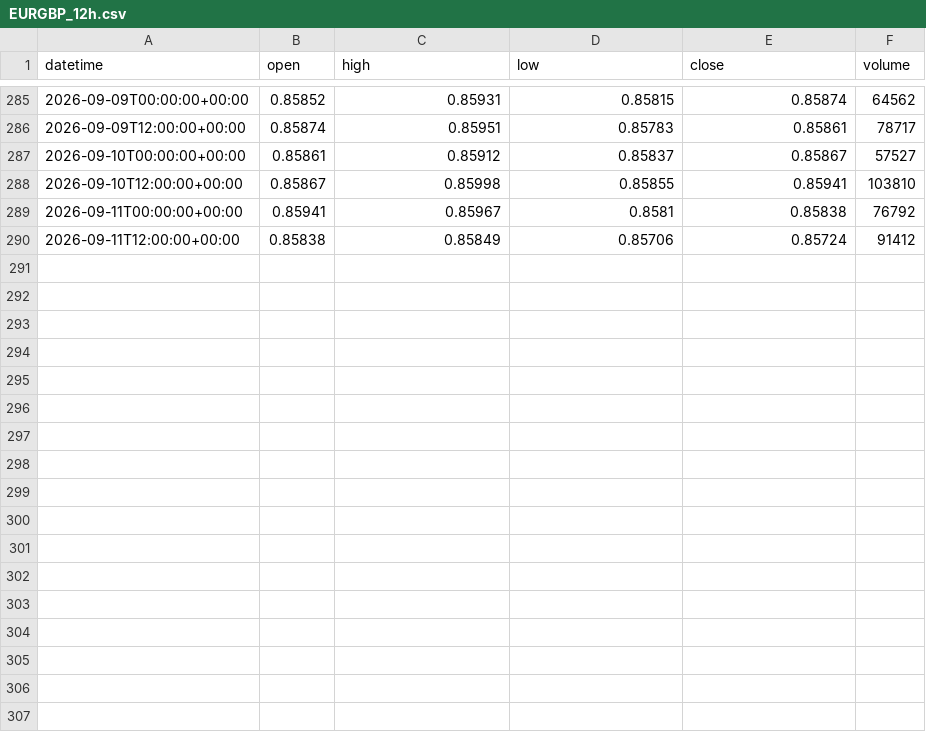
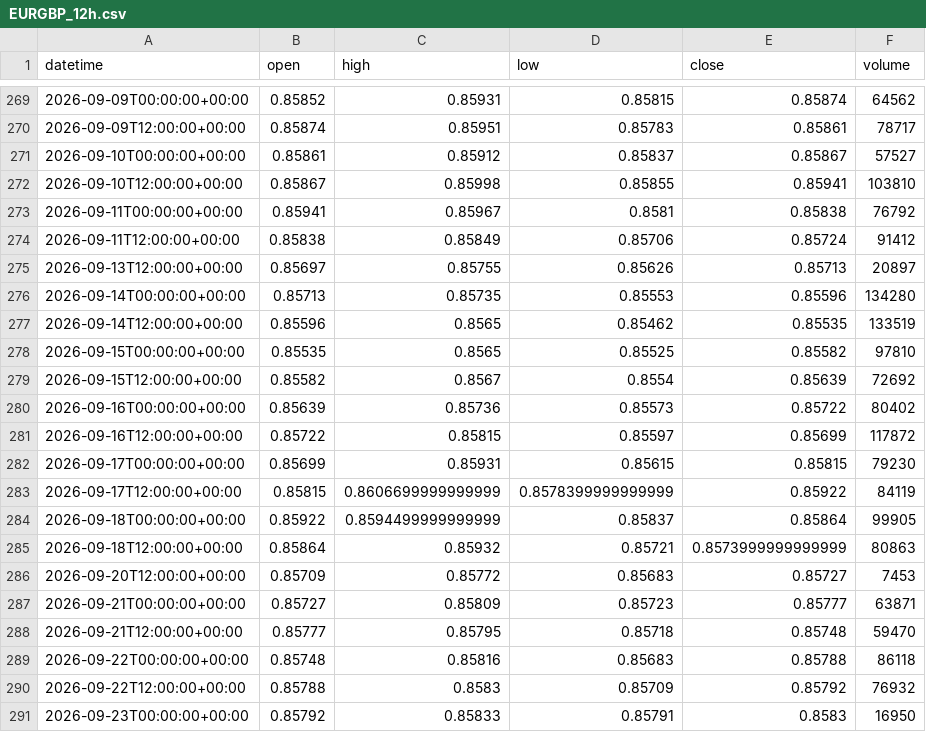
Before and after one commit to getdata-finance/eurgbp-12h-ohlcv-forex-historical-data, a CSV file: EURGBP_12h.csv, drawn as a sheet; only a part is shown, gaps mark what is left out; the diff covers the shown part only; the diff names each change by its address in the sheet, - before the commit and + after, or states it on an @@ line.

Commit message:
Update EURGBP 12h OHLCV sample

```diff
--- a/EURGBP_12h.csv
+++ b/EURGBP_12h.csv
+row 275: 2026-09-13T12:00:00+00:00 | 0.85697 | 0.85755 | 0.85626 | 0.85713 | 20897
+row 276: 2026-09-14T00:00:00+00:00 | 0.85713 | 0.85735 | 0.85553 | 0.85596 | 134280
+row 277: 2026-09-14T12:00:00+00:00 | 0.85596 | 0.8565 | 0.85462 | 0.85535 | 133519
+row 278: 2026-09-15T00:00:00+00:00 | 0.85535 | 0.8565 | 0.85525 | 0.85582 | 97810
+row 279: 2026-09-15T12:00:00+00:00 | 0.85582 | 0.8567 | 0.8554 | 0.85639 | 72692
+row 280: 2026-09-16T00:00:00+00:00 | 0.85639 | 0.85736 | 0.85573 | 0.85722 | 80402
+row 281: 2026-09-16T12:00:00+00:00 | 0.85722 | 0.85815 | 0.85597 | 0.85699 | 117872
+row 282: 2026-09-17T00:00:00+00:00 | 0.85699 | 0.85931 | 0.85615 | 0.85815 | 79230
+row 283: 2026-09-17T12:00:00+00:00 | 0.85815 | 0.8606699999999999 | 0.8578399999999999 | 0.85922 | 84119
+row 284: 2026-09-18T00:00:00+00:00 | 0.85922 | 0.8594499999999999 | 0.85837 | 0.85864 | 99905
+row 285: 2026-09-18T12:00:00+00:00 | 0.85864 | 0.85932 | 0.85721 | 0.8573999999999999 | 80863
+row 286: 2026-09-20T12:00:00+00:00 | 0.85709 | 0.85772 | 0.85683 | 0.85727 | 7453
+row 287: 2026-09-21T00:00:00+00:00 | 0.85727 | 0.85809 | 0.85723 | 0.85777 | 63871
+row 288: 2026-09-21T12:00:00+00:00 | 0.85777 | 0.85795 | 0.85718 | 0.85748 | 59470
+row 289: 2026-09-22T00:00:00+00:00 | 0.85748 | 0.85816 | 0.85683 | 0.85788 | 86118
+row 290: 2026-09-22T12:00:00+00:00 | 0.85788 | 0.8583 | 0.85709 | 0.85792 | 76932
+row 291: 2026-09-23T00:00:00+00:00 | 0.85792 | 0.85833 | 0.85791 | 0.8583 | 16950
```
Also changed, not shown: 16 removed rows elsewhere in this file, 1 other file.
